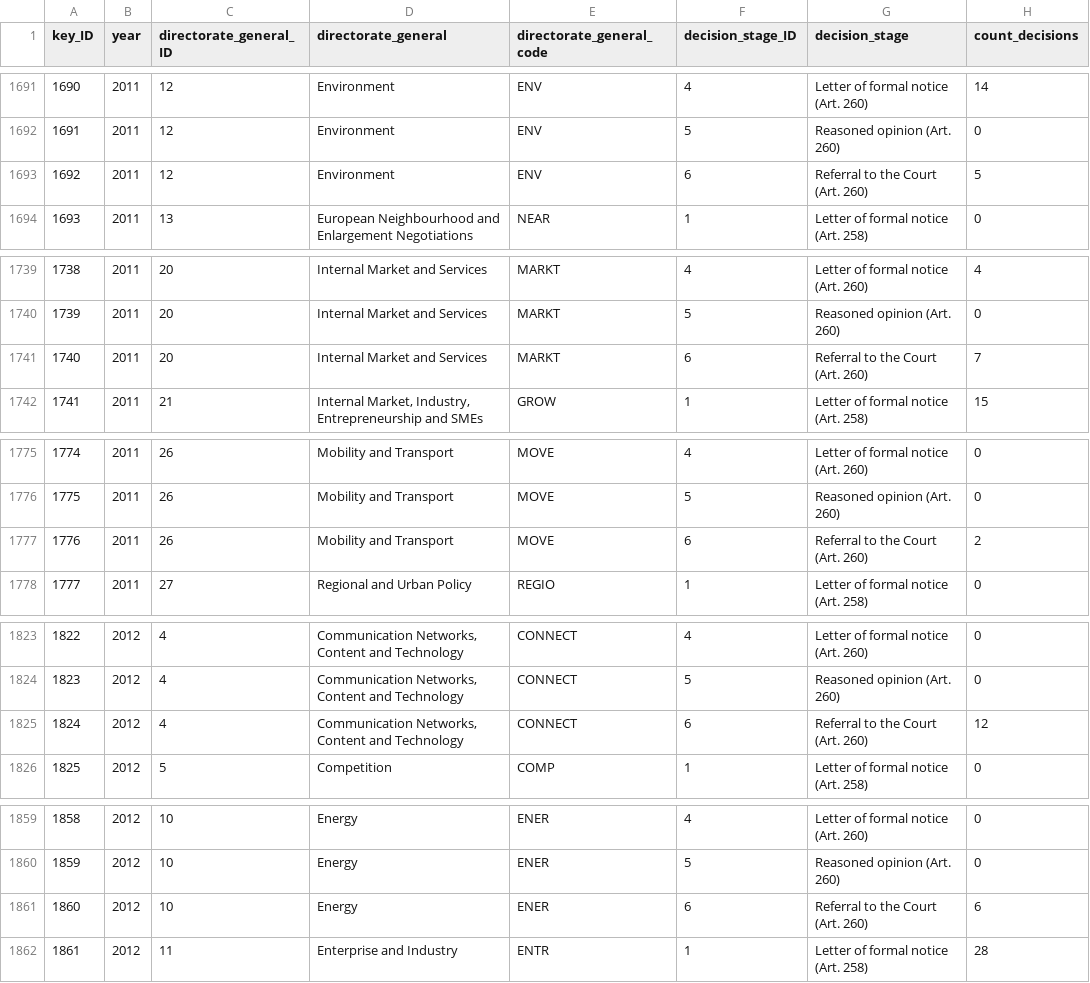
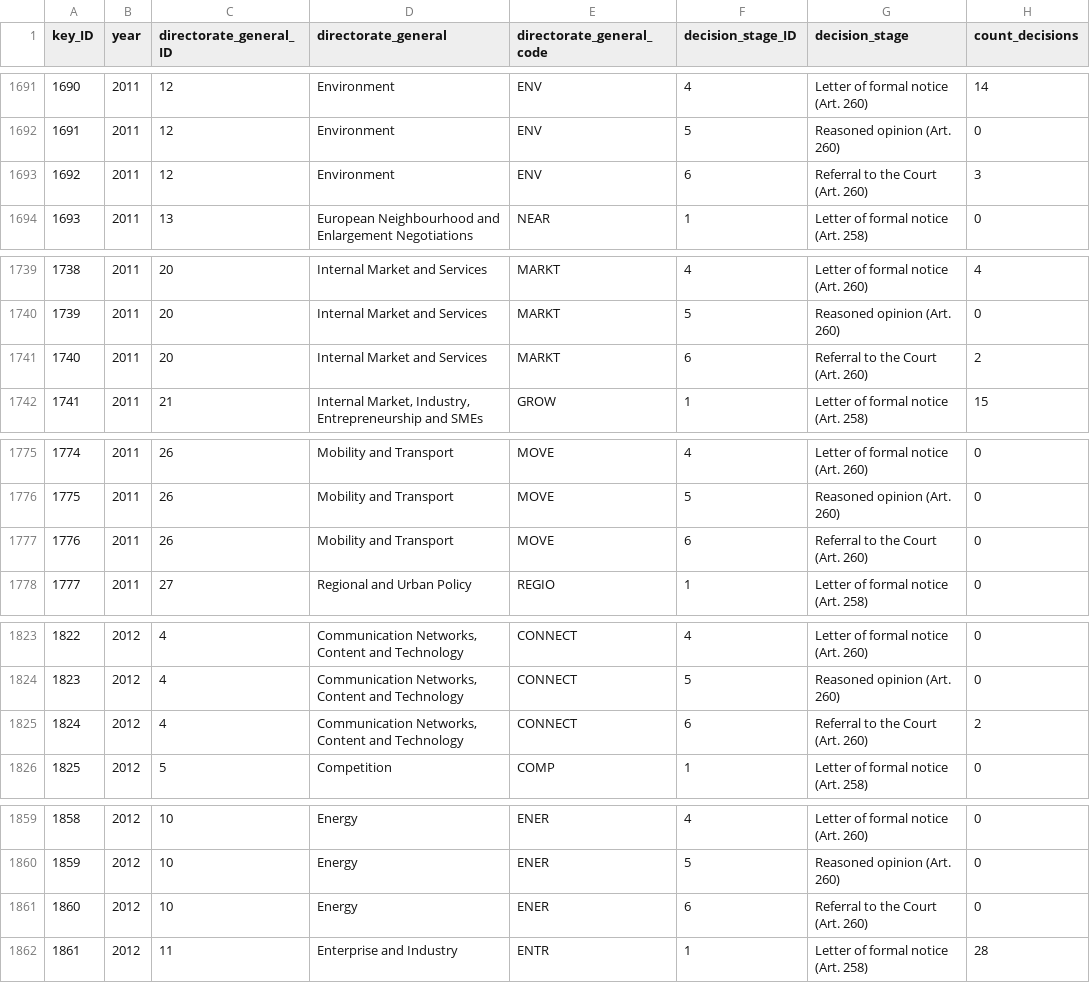
Before and after one commit to jfjelstul/euip, a CSV file: build/EUIP-decisions-CSTS-DG.csv, drawn as a sheet; only a part is shown, gaps mark what is left out; the diff covers the shown part only.

```diff
--- a/build/EUIP-decisions-CSTS-DG.csv
+++ b/build/EUIP-decisions-CSTS-DG.csv
@@ -1692,3 +1692,3 @@
 1691,2011,12,"Environment","ENV",5,"Reasoned opinion (Art. 260)",0
-1692,2011,12,"Environment","ENV",6,"Referral to the Court (Art. 260)",5
+1692,2011,12,"Environment","ENV",6,"Referral to the Court (Art. 260)",3
 1693,2011,13,"European Neighbourhood and Enlargement Negotiations","NEAR",1,"Letter of formal notice (Art. 258)",0
@@ -1740,3 +1740,3 @@
 1739,2011,20,"Internal Market and Services","MARKT",5,"Reasoned opinion (Art. 260)",0
-1740,2011,20,"Internal Market and Services","MARKT",6,"Referral to the Court (Art. 260)",7
+1740,2011,20,"Internal Market and Services","MARKT",6,"Referral to the Court (Art. 260)",2
 1741,2011,21,"Internal Market, Industry, Entrepreneurship and SMEs","GROW",1,"Letter of formal notice (Art. 258)",15
@@ -1776,3 +1776,3 @@
 1775,2011,26,"Mobility and Transport","MOVE",5,"Reasoned opinion (Art. 260)",0
-1776,2011,26,"Mobility and Transport","MOVE",6,"Referral to the Court (Art. 260)",2
+1776,2011,26,"Mobility and Transport","MOVE",6,"Referral to the Court (Art. 260)",0
 1777,2011,27,"Regional and Urban Policy","REGIO",1,"Letter of formal notice (Art. 258)",0
@@ -1824,3 +1824,3 @@
 1823,2012,4,"Communication Networks, Content and Technology","CONNECT",5,"Reasoned opinion (Art. 260)",0
-1824,2012,4,"Communication Networks, Content and Technology","CONNECT",6,"Referral to the Court (Art. 260)",12
+1824,2012,4,"Communication Networks, Content and Technology","CONNECT",6,"Referral to the Court (Art. 260)",2
 1825,2012,5,"Competition","COMP",1,"Letter of formal notice (Art. 258)",0
@@ -1860,3 +1860,3 @@
 1859,2012,10,"Energy","ENER",5,"Reasoned opinion (Art. 260)",0
-1860,2012,10,"Energy","ENER",6,"Referral to the Court (Art. 260)",6
+1860,2012,10,"Energy","ENER",6,"Referral to the Court (Art. 260)",0
 1861,2012,11,"Enterprise and Industry","ENTR",1,"Letter of formal notice (Art. 258)",28
```
Also changed, not shown: 29 edited cells elsewhere in this file, build/EUIP-decisions-CSTS-DG-D.csv, build/EUIP-decisions-CSTS-MS-D.csv, 5 other files.
